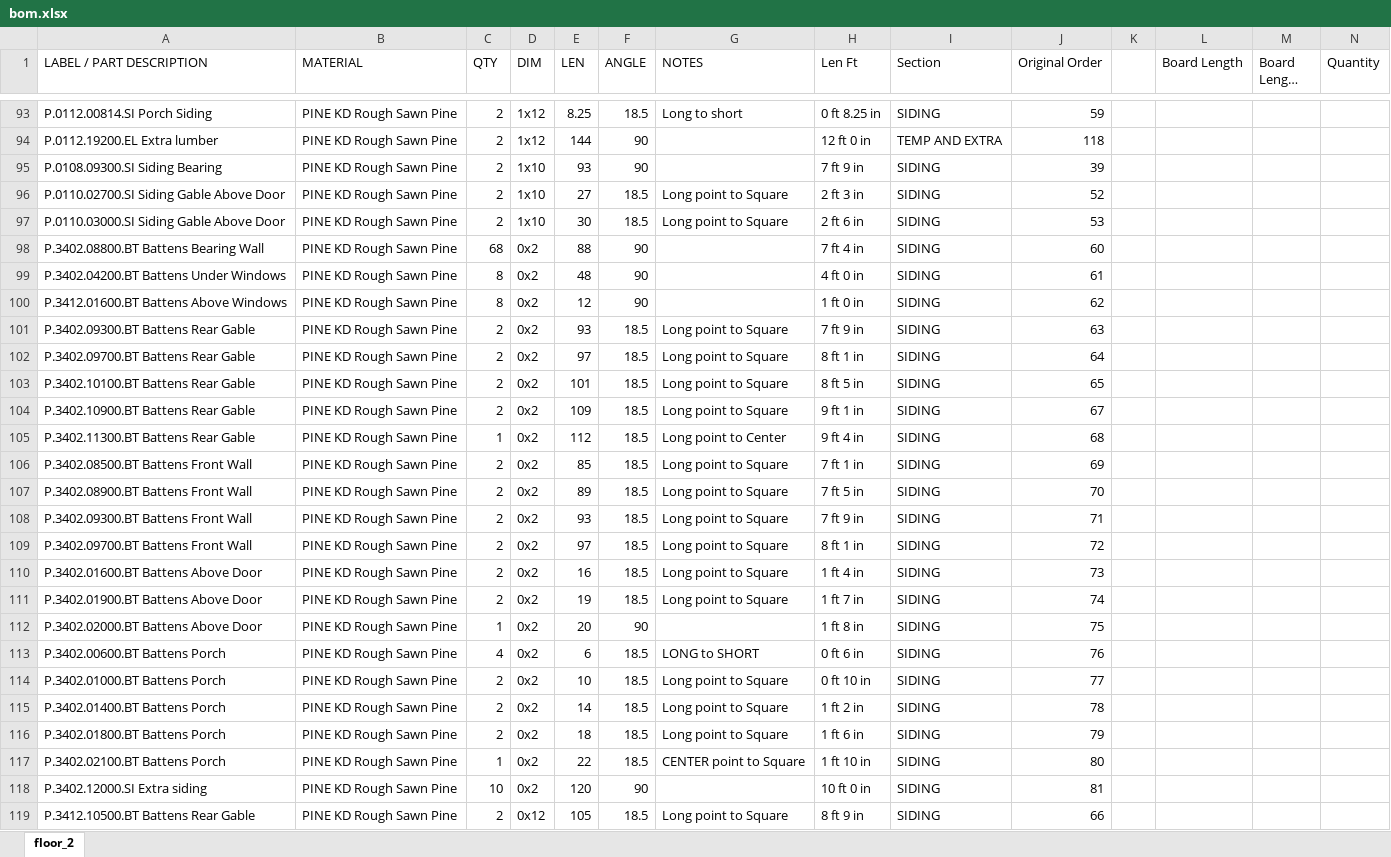
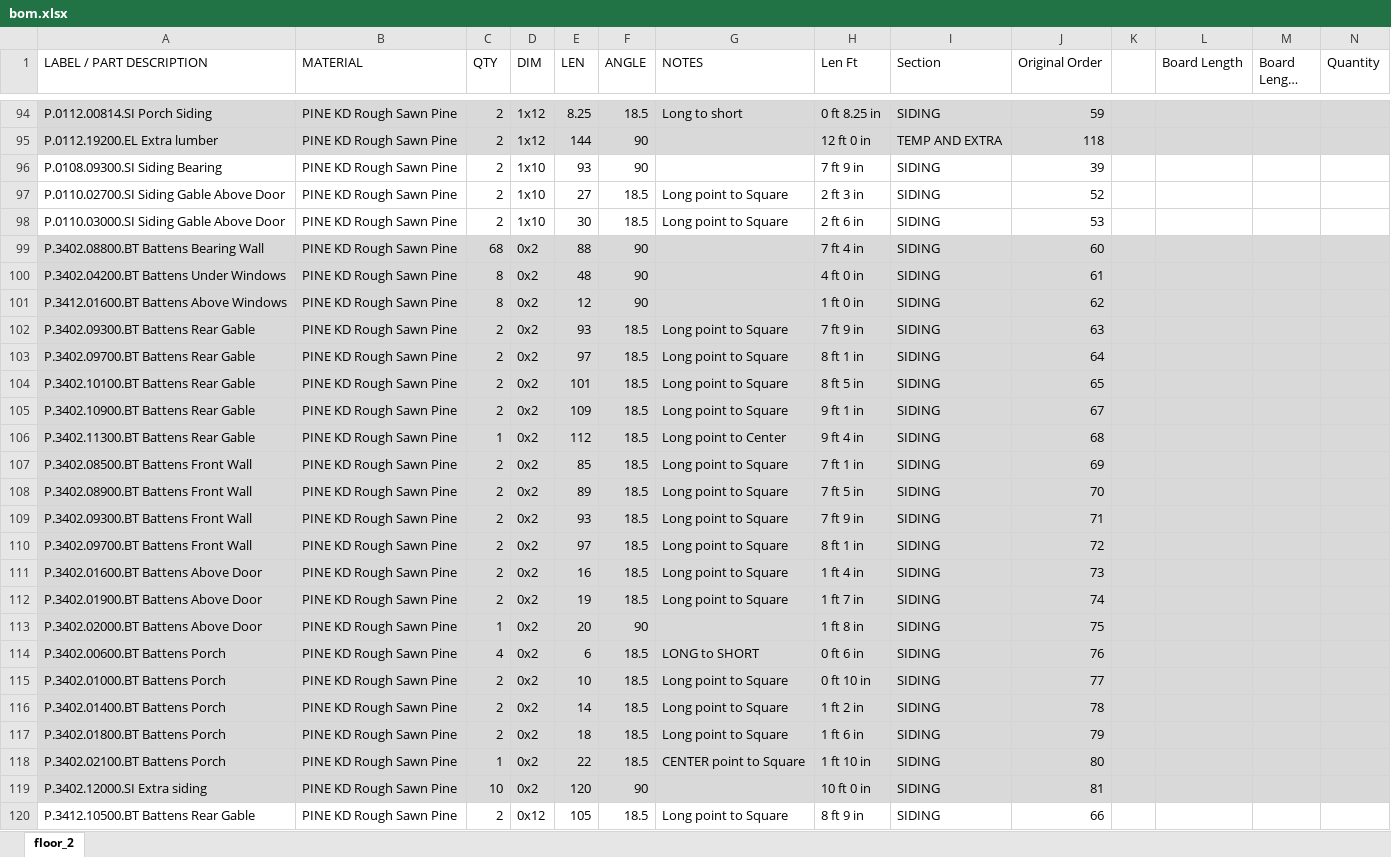
Before and after one commit to nickpalladino/cabin, an Excel workbook: bom.xlsx, sheet floor_2, drawn as a sheet; only a part is shown, gaps mark what is left out; long unchanged cells end in …; values as stored, in another font and other column widths than the file's, no borders; addresses are those after the commit; the diff covers the shown part only; the diff names each change by its address in the sheet, - before the commit and + after, or states it on an @@ line.

```diff
--- a/bom.xlsx (sheet floor_2)
+++ b/bom.xlsx (sheet floor_2)
-A94:N95 fill: none
+A94:N95 fill: #D9D9D9
-A99:N119 fill: none
+A99:N119 fill: #D9D9D9
```
Also changed, not shown: 2 added rows, 1 removed row, 4 moved rows, 18 edited cells and cell formats elsewhere in this sheet, formulas that keep their value, 3 other files.
